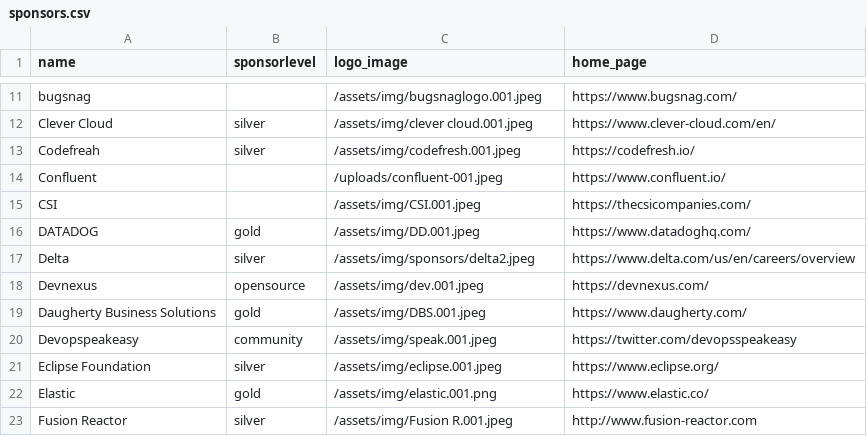
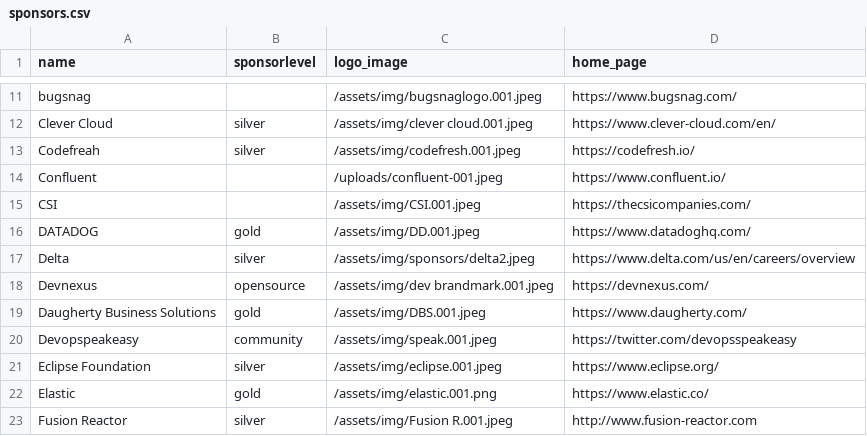
Before and after one commit to devnexus/devnexus-site, a CSV file: _data/sponsors.csv, drawn as a sheet; only a part is shown, gaps mark what is left out.

Commit message:
Updated '_data/sponsors.csv' via CloudCannon

```diff
--- a/_data/sponsors.csv
+++ b/_data/sponsors.csv
@@ -17,3 +17,3 @@ DATADOG,gold,/assets/img/DD.001.jpeg,https://www.datadoghq.com/
 Delta,silver,/assets/img/sponsors/delta2.jpeg,https://www.delta.com/us/en/careers/overview
-Devnexus,opensource,/assets/img/dev.001.jpeg,https://devnexus.com/
+Devnexus,opensource,/assets/img/dev brandmark.001.jpeg,https://devnexus.com/
 Daugherty Business Solutions,gold,/assets/img/DBS.001.jpeg,https://www.daugherty.com/
```
